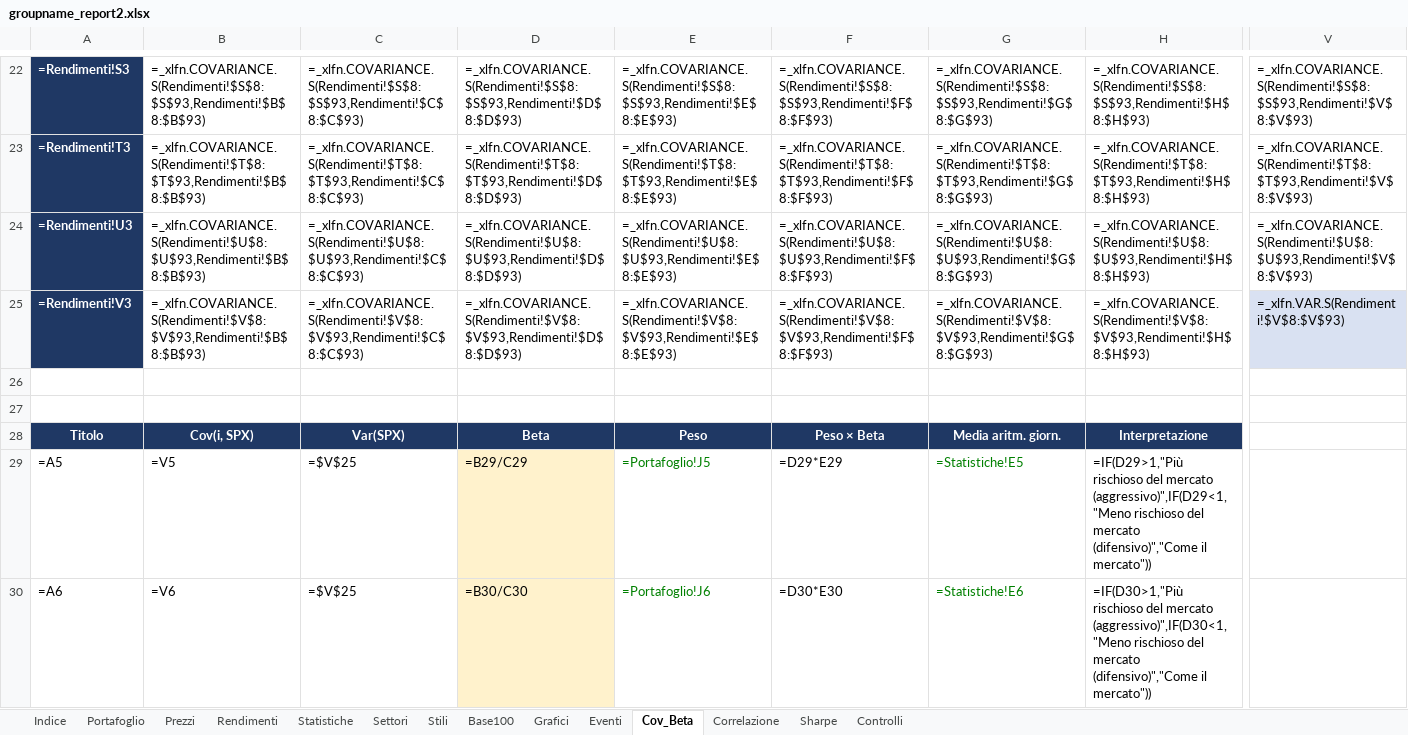
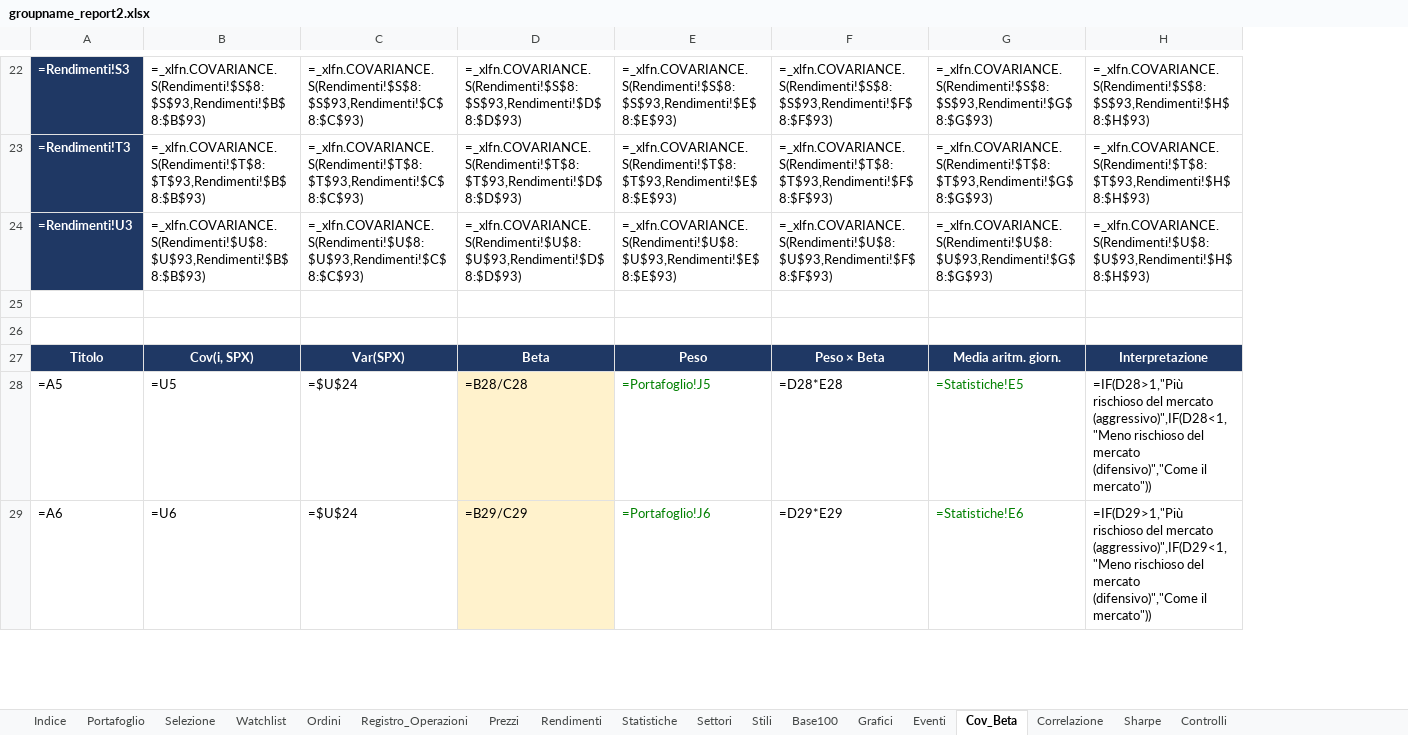
Before and after one commit to cristianozonta220405-afk/Uni, an Excel workbook: SMG/out/groupname_report2.xlsx, sheet Cov_Beta, drawn as a sheet; only a part is shown, gaps mark what is left out; values as stored, in another font and other column widths than the file's, no borders; formulas without a stored value are shown as written; charts and pictures and conditional formats not drawn; removed rows and columns are numbered as before the commit, all else as after; rows hold the shown columns only; the diff covers the shown part only; the diff names each change by its address in the sheet, - before the commit and + after, or states it on an @@ line.

```diff
--- a/SMG/out/groupname_report2.xlsx (sheet Cov_Beta)
+++ b/SMG/out/groupname_report2.xlsx (sheet Cov_Beta)
+sheet tab: Selezione
+sheet tab: Watchlist
+sheet tab: Ordini
+sheet tab: Registro_Operazioni
-column V, rows 22-24: =_xlfn.COVARIANCE.S(Rendimenti!$S$8:$S$93,Rendimenti!$V$8:$V$93) | =_xlfn.COVARIANCE.S(Rendimenti!$T$8:$T$93,Rendimenti!$V$8:$V$93) | =_xlfn.COVARIANCE.S(Rendimenti!$U$8:$U$93,Rendimenti!$V$8:$V$93)
-row 25: =Rendimenti!V3 | =_xlfn.COVARIANCE.S(Rendimenti!$V$8:$V$93,Rendimenti!$B$8:$B$93) | =_xlfn.COVARIANCE.S(Rendimenti!$V$8:$V$93,Rendimenti!$C$8:$C$93) | =_xlfn.COVARIANCE.S(Rendimenti!$V$8:$V$93,Rendimenti!$D$8:$D$93) | =_xlfn.COVARIANCE.S(Rendimenti!$V$8:$V$93,Rendimenti!$E$8:$E$93) | =_xlfn.COVARIANCE.S(Rendimenti!$V$8:$V$93,Rendimenti!$F$8:$F$93) | =_xlfn.COVARIANCE.S(Rendimenti!$V$8:$V$93,Rendimenti!$G$8:$G$93) | =_xlfn.COVARIANCE.S(Rendimenti!$V$8:$V$93,Rendimenti!$H$8:$H$93) | =_xlfn.VAR.S(Rendimenti!$V$8:$V$93)
-B28: =V5
+B28: =U5
-C28:C29: =$V$25
+C28:C29: =$U$24
-D28: =B29/C29
+D28: =B28/C28
-F28: =D29*E29
+F28: =D28*E28
-H28: =IF(D29>1,"Più rischioso del mercato (aggressivo)",IF(D29<1,"Meno rischioso del…
+H28: =IF(D28>1,"Più rischioso del mercato (aggressivo)",IF(D28<1,"Meno rischioso del…
-B29: =V6
+B29: =U6
-D29: =B30/C30
+D29: =B29/C29
-F29: =D30*E30
+F29: =D29*E29
-H29: =IF(D30>1,"Più rischioso del mercato (aggressivo)",IF(D30<1,"Meno rischioso del…
+H29: =IF(D29>1,"Più rischioso del mercato (aggressivo)",IF(D29<1,"Meno rischioso del…
```
Also changed, not shown: 1 added row, 2 removed rows and 90 edited cells elsewhere in this sheet, sheet Base100, sheet Prezzi, sheet Settori, sheet Stili, sheet Portafoglio, sheet Rendimenti, 6 more sheets, charts or pictures, 11 other files.
